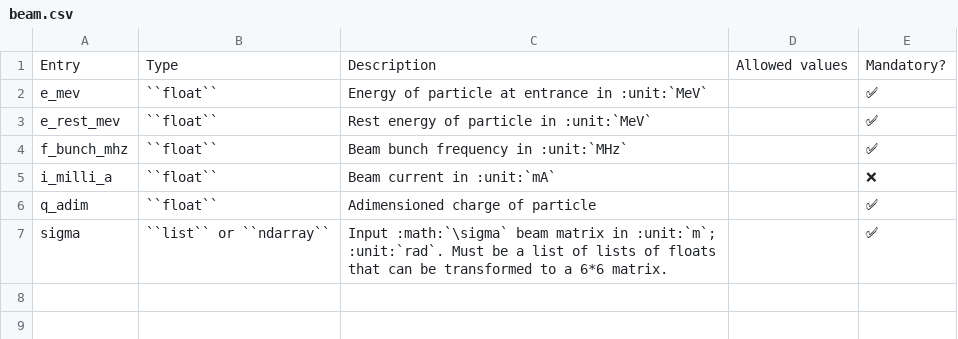
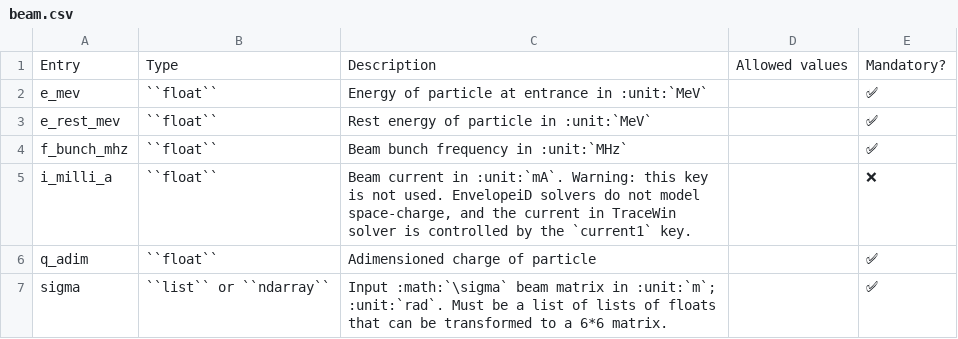
Before and after one commit to AdrienPlacais/LightWin, a CSV file: docs/manual/configuration_entries/beam.csv, drawn as a sheet.

```diff
--- a/docs/manual/configuration_entries/beam.csv
+++ b/docs/manual/configuration_entries/beam.csv
@@ -4,3 +4,3 @@ e_rest_mev,``float``,Rest energy of particle in :unit:`MeV`,,✅
 f_bunch_mhz,``float``,Beam bunch frequency in :unit:`MHz`,,✅
-i_milli_a,``float``,Beam current in :unit:`mA`,,❌
+i_milli_a,``float``,"Beam current in :unit:`mA`. Warning: this key is not used. EnvelopeiD solvers do not model space-charge, and the current in TraceWin solver is controlled by the `current1` key.",,❌
 q_adim,``float``,Adimensioned charge of particle,,✅
```
Also changed, not shown: docs/manual/configuration_entries/beam_calculator_envelope_1d.csv, docs/manual/configuration_entries/beam_calculator_envelope_3d.csv, 3 other files.
